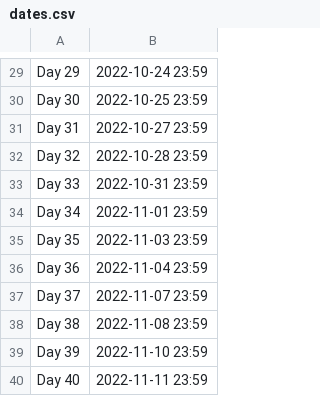
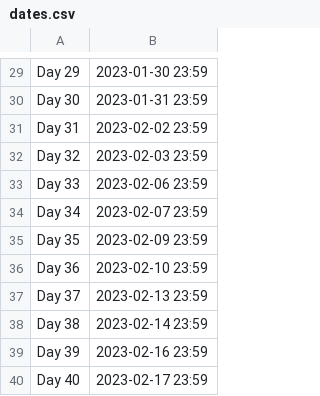
Before and after one commit to RHIT-CSSE/csse304, a CSV file: dates.csv, drawn as a sheet; only a part is shown, gaps mark what is left out; the diff covers the shown part only.

```diff
--- a/dates.csv
+++ b/dates.csv
@@ -29,12 +29,12 @@
- Day 29 , 2022-10-24 23:59
- Day 30 , 2022-10-25 23:59
- Day 31 , 2022-10-27 23:59
- Day 32 , 2022-10-28 23:59
- Day 33 , 2022-10-31 23:59
- Day 34 , 2022-11-01 23:59
- Day 35 , 2022-11-03 23:59
- Day 36 , 2022-11-04 23:59
- Day 37 , 2022-11-07 23:59
- Day 38 , 2022-11-08 23:59
- Day 39 , 2022-11-10 23:59
- Day 40 , 2022-11-11 23:59
+ Day 29 , 2023-01-30 23:59
+ Day 30 , 2023-01-31 23:59
+ Day 31 , 2023-02-02 23:59
+ Day 32 , 2023-02-03 23:59
+ Day 33 , 2023-02-06 23:59
+ Day 34 , 2023-02-07 23:59
+ Day 35 , 2023-02-09 23:59
+ Day 36 , 2023-02-10 23:59
+ Day 37 , 2023-02-13 23:59
+ Day 38 , 2023-02-14 23:59
+ Day 39 , 2023-02-16 23:59
+ Day 40 , 2023-02-17 23:59
```
Also changed, not shown: 28 edited cells elsewhere in this file, _data/assignments.csv.
